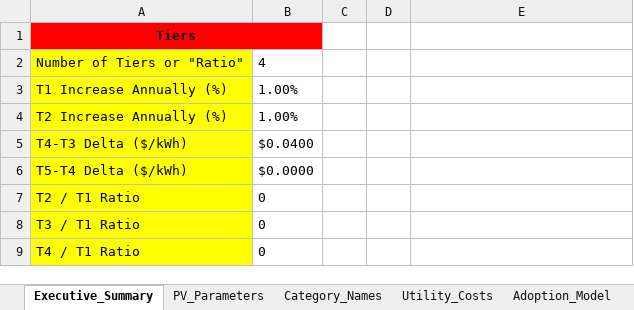
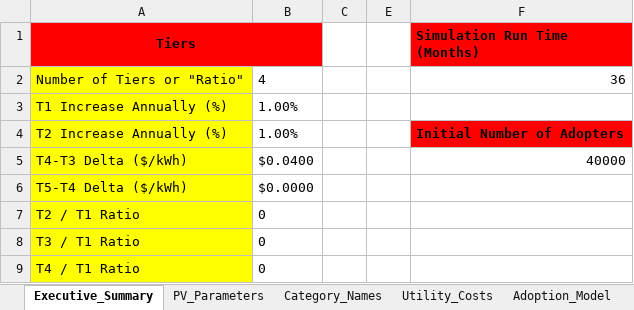
Before and after one commit to aagarwal1990/PV_Uptake_Model, an Excel workbook: sce_cloud_model/ExcelMockup_AccurateValues.xlsm, sheet Executive_Summary, drawn as a sheet; only a part is shown; values as stored, in another font and other column widths than the file's, no borders; addresses are those after the commit; the diff names each change by its address in the sheet, - before the commit and + after, or states it on an @@ line.

Commit message:
added shading assumption and initial_adopters, corrected population_count

```diff
--- a/sce_cloud_model/ExcelMockup_AccurateValues.xlsm (sheet Executive_Summary)
+++ b/sce_cloud_model/ExcelMockup_AccurateValues.xlsm (sheet Executive_Summary)
-F1: (empty)
+F1: Simulation Run Time (Months)
-F1 fill: none
+F1 fill: #FF0000
-F2 (Simulation Run Time (Months)): (empty)
+F2 (Simulation Run Time (Months)): 36
-F4 (Simulation Run Time (Months)): (empty)
+F4 (Simulation Run Time (Months)): Initial Number of Adopters
-F4 fill: none
+F4 fill: #FF0000
-F5 (Simulation Run Time (Months)): (empty)
+F5 (Simulation Run Time (Months)): 40000
```
Also changed, not shown: sheet PV_Parameters, 11 other files.
